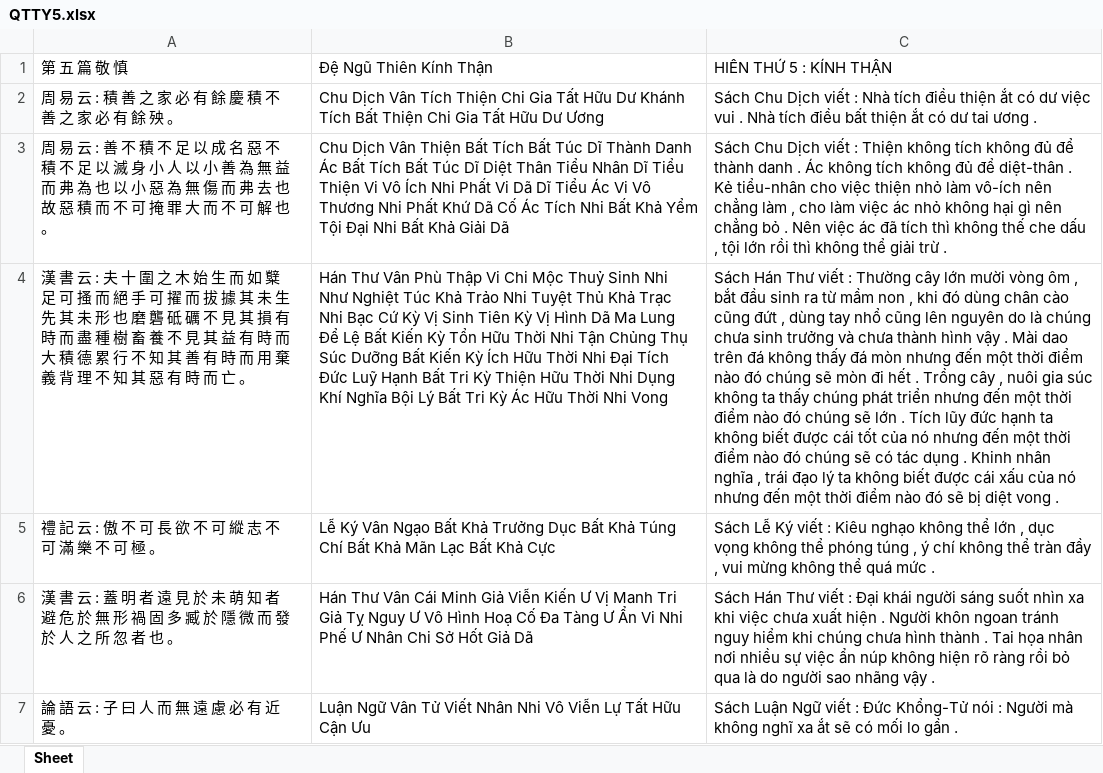
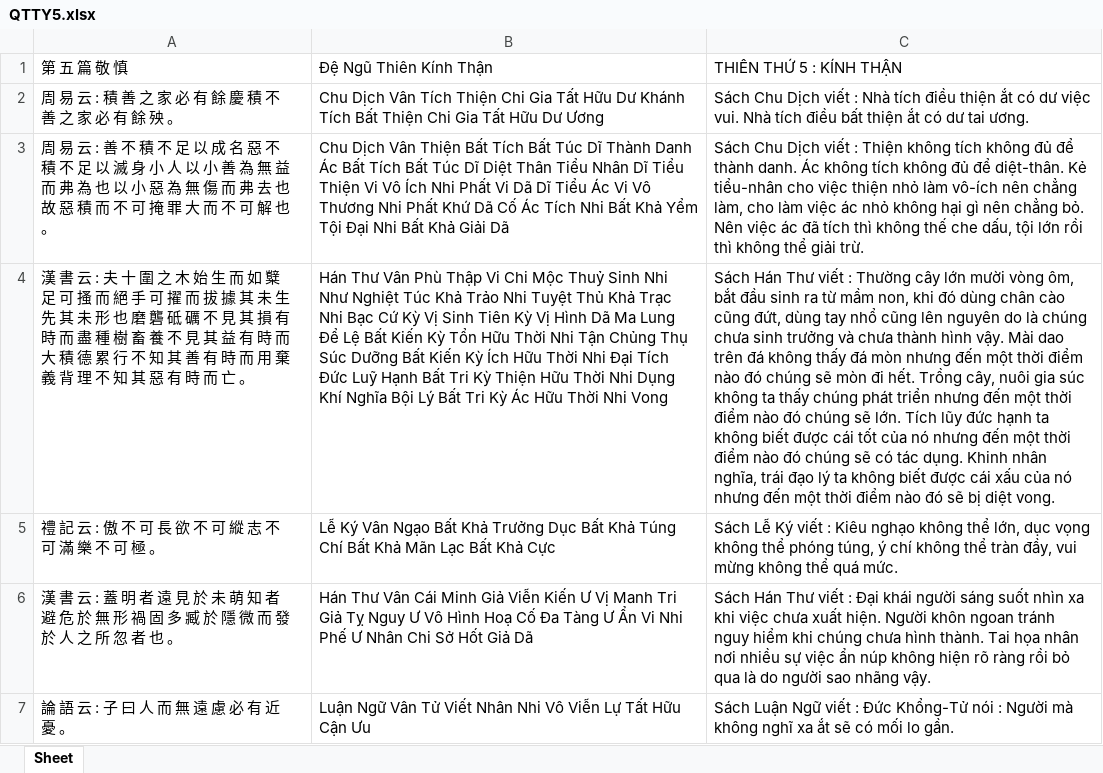
Before and after one commit to vuongquocphong/ASA-Experiments, an Excel workbook: data/QTTY/Gold/QTTY5.xlsx, sheet Sheet, drawn as a sheet; only a part is shown; values as stored, in another font and other column widths than the file's, no borders; the diff covers the shown part only; the diff names each change by its address in the sheet, - before the commit and + after, or states it on an @@ line.

```diff
--- a/data/QTTY/Gold/QTTY5.xlsx (sheet Sheet)
+++ b/data/QTTY/Gold/QTTY5.xlsx (sheet Sheet)
-C1: HIÊN THỨ 5 : KÍNH THẬN
+C1: THIÊN THỨ 5 : KÍNH THẬN
-C2: …dư việc vui . Nhà tích điều bất thiện ắt có dư tai ương .
+C2: …dư việc vui. Nhà tích điều bất thiện ắt có dư tai ương.
-C3: …để thành danh . Ác không tích không đủ để diệt-thân . Kẻ tiểu-nhân cho việc thiện nhỏ làm vô-ích nên chẳng làm , cho làm việc ác nhỏ không hại gì nên chẳng bỏ . Nên việc ác đã tích thì không thế che dấu , tội lớn rồi thì không thể giải trừ .
+C3: …để thành danh. Ác không tích không đủ để diệt-thân. Kẻ tiểu-nhân cho việc thiện nhỏ làm vô-ích nên chẳng làm, cho làm việc ác nhỏ không hại gì nên chẳng bỏ. Nên việc ác đã tích thì không thế che dấu, tội lớn rồi thì không thể giải trừ.
-C4: …mười vòng ôm , bắt đầu sinh ra từ mầm non , khi đó dùng chân cào cũng đứt , dùng tay nhổ cũng lên nguyên do là chúng chưa sinh trưởng và chưa thành hình vậy . Mài dao trên đá không thấy đá mòn nhưng đến một thời điểm nào đó chúng sẽ mòn đi hết . Trồng cây , nuôi gia súc không ta thấy chúng phát triển nhưng đến một thời điểm nào đó chúng sẽ lớn . Tích lũy đức hạnh ta không biết được cái tốt của nó nhưng đến một thời điểm nào đó chúng sẽ có tác dụng . Khinh nhân nghĩa , trái đạo lý ta không biết được cái xấu của nó nhưng đến một thời điểm nào đó sẽ bị diệt vong .
+C4: …mười vòng ôm, bắt đầu sinh ra từ mầm non, khi đó dùng chân cào cũng đứt, dùng tay nhổ cũng lên nguyên do là chúng chưa sinh trưởng và chưa thành hình vậy. Mài dao trên đá không thấy đá mòn nhưng đến một thời điểm nào đó chúng sẽ mòn đi hết. Trồng cây, nuôi gia súc không ta thấy chúng phát triển nhưng đến một thời điểm nào đó chúng sẽ lớn. Tích lũy đức hạnh ta không biết được cái tốt của nó nhưng đến một thời điểm nào đó chúng sẽ có tác dụng. Khinh nhân nghĩa, trái đạo lý ta không biết được cái xấu của nó nhưng đến một thời điểm nào đó sẽ bị diệt vong.
-C5: …không thể lớn , dục vọng không thể phóng túng , ý chí không thể tràn đầy , vui mừng không thể quá mức .
+C5: …không thể lớn, dục vọng không thể phóng túng, ý chí không thể tràn đầy, vui mừng không thể quá mức.
-C6: …chưa xuất hiện . Người khôn ngoan tránh nguy hiểm khi chúng chưa hình thành . Tai họa nhân nơi nhiều sự việc ẩn núp không hiện rõ ràng rồi bỏ qua là do người sao nhãng vậy .
+C6: …chưa xuất hiện. Người khôn ngoan tránh nguy hiểm khi chúng chưa hình thành. Tai họa nhân nơi nhiều sự việc ẩn núp không hiện rõ ràng rồi bỏ qua là do người sao nhãng vậy.
-C7: …mối lo gần .
+C7: …mối lo gần.
```
Also changed, not shown: 126 edited cells elsewhere in this sheet, data/QTTY/Gold/QTTY1.xlsx, data/QTTY/Gold/QTTY2.xlsx, 30 other files.
